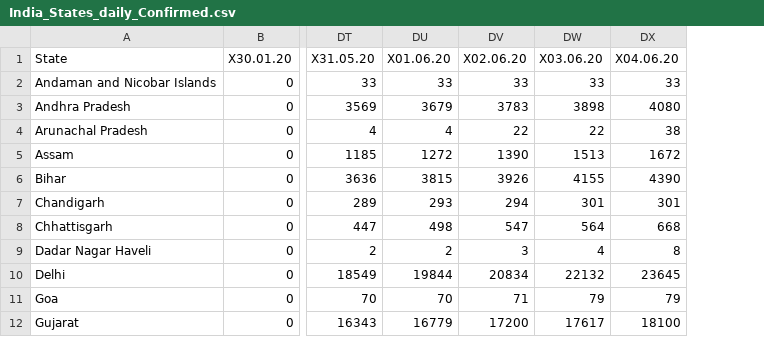
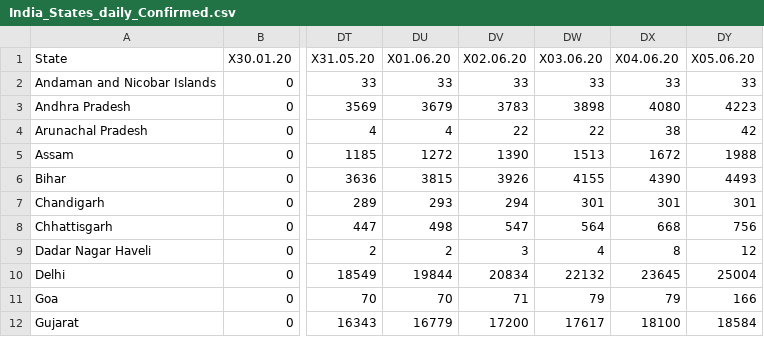
Before and after one commit to ravi-prakash1907/COVID-19-India, a CSV file: india-today/ready_to_use/India_States_daily_Confirmed.csv, drawn as a sheet; only a part is shown, gaps mark what is left out; the diff names each change by its address in the sheet, - before the commit and + after, or states it on an @@ line.

```diff
--- a/india-today/ready_to_use/India_States_daily_Confirmed.csv
+++ b/india-today/ready_to_use/India_States_daily_Confirmed.csv
+column DY (X05.06.20), rows 2-12: 33 | 4223 | 42 | 1988 | 4493 | 301 | 756 | 12 | 25004 | 166 | 18584
```
Also changed, not shown: india-today/backup/covid_19_india.csv, india-today/cleaned/statewise_ready.csv, 17 other files.
